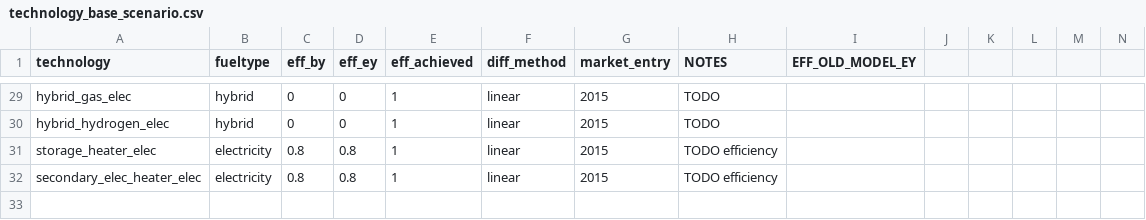
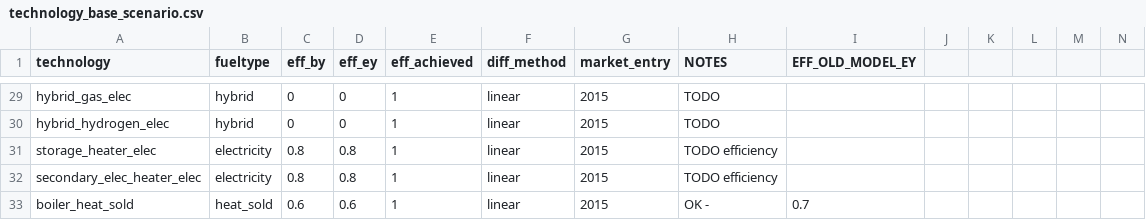
Before and after one commit to nismod/energy_demand, a CSV file: data/scenario_and_base_data/technology_base_scenario.csv, drawn as a sheet; only a part is shown, gaps mark what is left out; rows hold the shown columns only; the diff names each change by its address in the sheet, - before the commit and + after, or states it on an @@ line.

Commit message:
enduse_to_fuel_fueltype_y - make possible for hybrid. remove bug

```diff
--- a/data/scenario_and_base_data/technology_base_scenario.csv
+++ b/data/scenario_and_base_data/technology_base_scenario.csv
+row 33: boiler_heat_sold | heat_sold | 0.6 | 0.6 | 1 | linear | 2015 | OK - | 0.7
```
Also changed, not shown: 8 other files.
